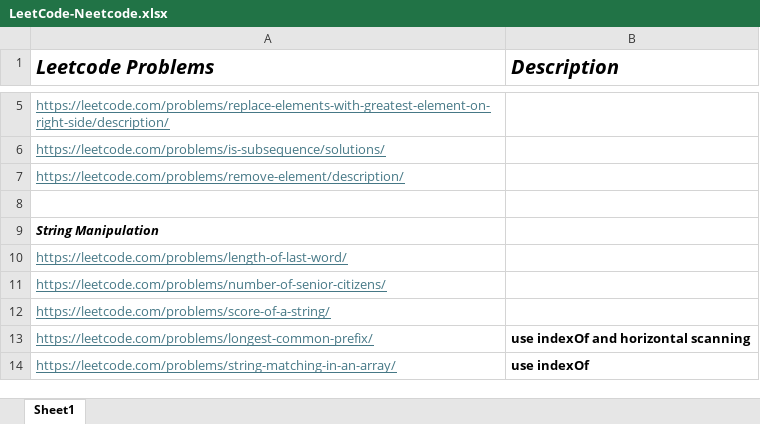
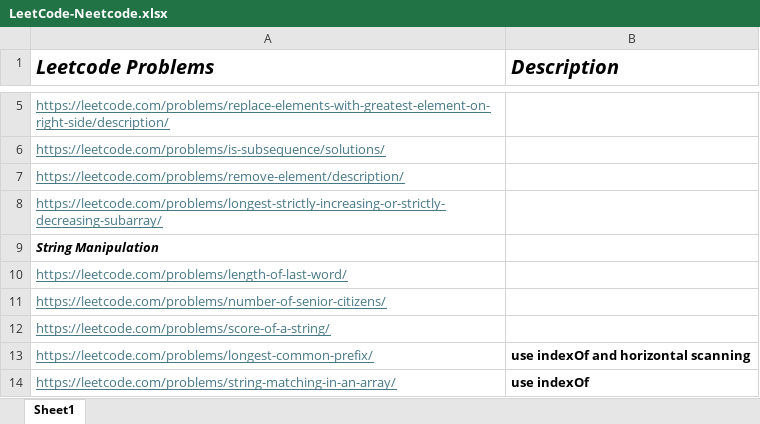
Before and after one commit to rahulbhagwat28/Leetcode-Solutions, an Excel workbook: LeetCode-Neetcode.xlsx, sheet Sheet1, drawn as a sheet; only a part is shown, gaps mark what is left out; values as stored, in another font and other column widths than the file's, no borders; the diff names each change by its address in the sheet, - before the commit and + after, or states it on an @@ line.

Commit message:
Leetcode problem

```diff
--- a/LeetCode-Neetcode.xlsx (sheet Sheet1)
+++ b/LeetCode-Neetcode.xlsx (sheet Sheet1)
-A8 (Leetcode Problems): (empty)
+A8 (Leetcode Problems): https://leetcode.com/problems/longest-strictly-increasing-or-strictly-decreasing-subarray/
```
Also changed, not shown: 1 other file.
